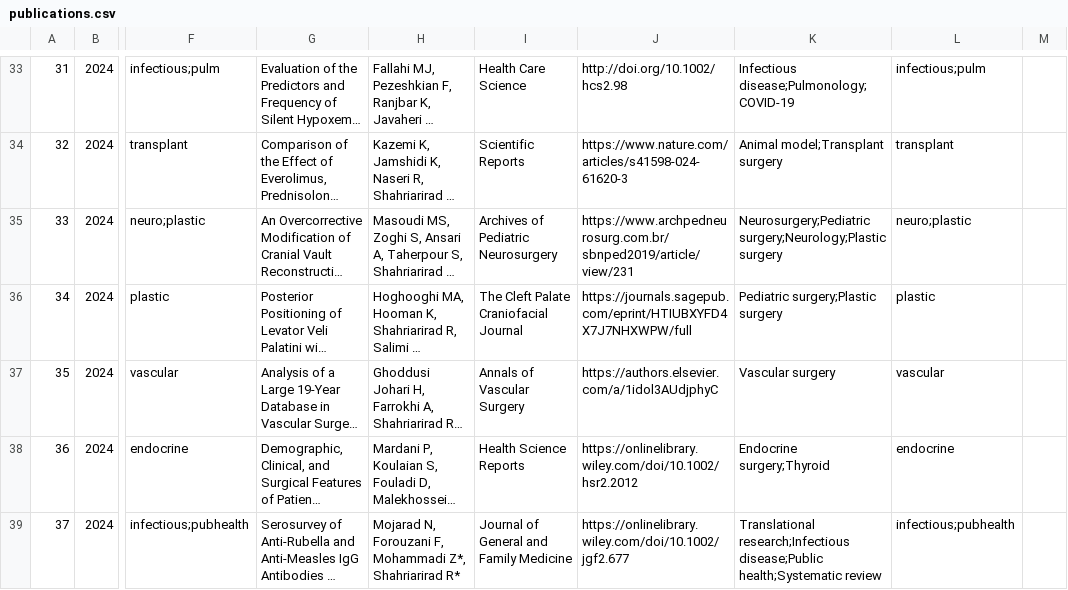
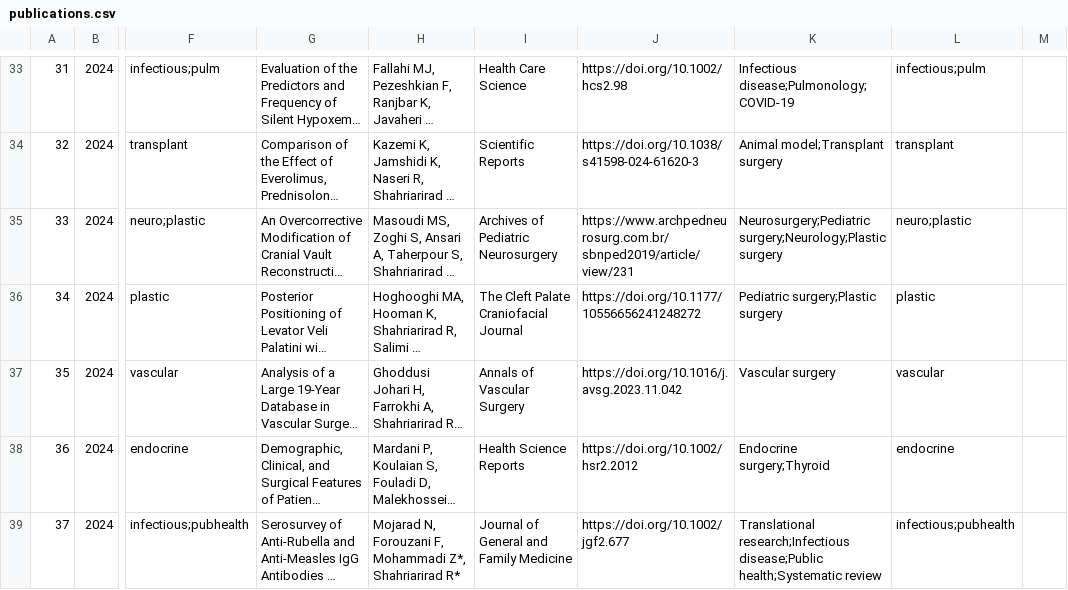
Before and after one commit to SoRRad/RezaShahriarirad_CV, a CSV file: data/publications.csv, drawn as a sheet; only a part is shown, gaps mark what is left out; long unchanged cells end in …; the diff covers the shown part only; the diff names each change by its address in the sheet, - before the commit and + after, or states it on an @@ line.

```diff
--- a/data/publications.csv
+++ b/data/publications.csv
-J33: http://doi.org/10.1002/hcs2.98
+J33: https://doi.org/10.1002/hcs2.98
-J34: https://www.nature.com/articles/s41598-024-61620-3
+J34: https://doi.org/10.1038/s41598-024-61620-3
-J36: https://journals.sagepub.com/eprint/HTIUBXYFD4X7J7NHXWPW/full
+J36: https://doi.org/10.1177/10556656241248272
-J37: https://authors.elsevier.com/a/1idol3AUdjphyC
+J37: https://doi.org/10.1016/j.avsg.2023.11.042
-J38: https://onlinelibrary.wiley.com/doi/10.1002/hsr2.2012
+J38: https://doi.org/10.1002/hsr2.2012
-J39: https://onlinelibrary.wiley.com/doi/10.1002/jgf2.677
+J39: https://doi.org/10.1002/jgf2.677
```
Also changed, not shown: 171 edited cells elsewhere in this file, data/profile.csv, 16 other files.
